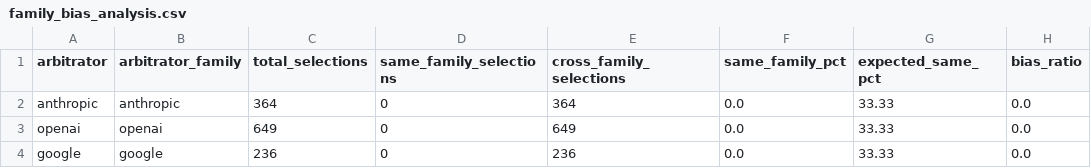
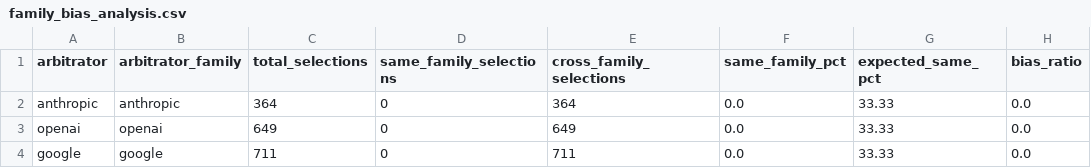
Before and after one commit to brockwebb/federal-survey-concept-mapper, a CSV file: reports/03_harmonization_constraints/output/analysis/family_bias_analysis.csv, drawn as a sheet.

```diff
--- a/reports/03_harmonization_constraints/output/analysis/family_bias_analysis.csv
+++ b/reports/03_harmonization_constraints/output/analysis/family_bias_analysis.csv
@@ -3,2 +3,2 @@ anthropic,anthropic,364,0,364,0.0,33.33,0.0
 openai,openai,649,0,649,0.0,33.33,0.0
-google,google,236,0,236,0.0,33.33,0.0
+google,google,711,0,711,0.0,33.33,0.0
```
Also changed, not shown: reports/03_harmonization_constraints/output/analysis/position_bias_analysis.csv, 12 other files.
